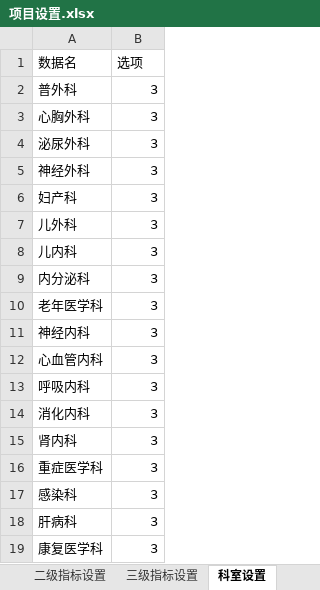
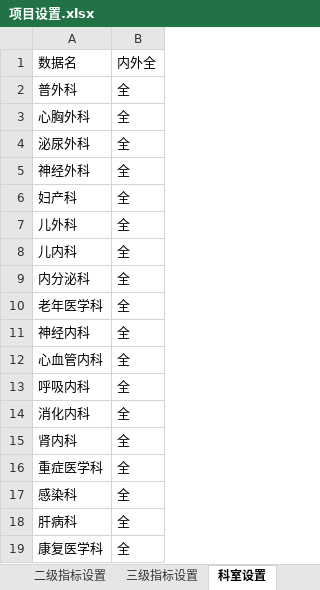
Before and after one commit to Tostig0916/hqcoffee, an Excel workbook: cases/goodhostpital2021/项目设置.xlsx, sheet 科室设置, drawn as a sheet; values as stored, in another font and other column widths than the file's, no borders; the diff names each change by its address in the sheet, - before the commit and + after, or states it on an @@ line.

```diff
--- a/cases/goodhostpital2021/项目设置.xlsx (sheet 科室设置)
+++ b/cases/goodhostpital2021/项目设置.xlsx (sheet 科室设置)
-B1: 选项
+B1: 内外全
-B2:B19: 3
+B2:B19: 全
```
Also changed, not shown: sheet 三级指标设置, cases/goodhostpital2021/项目指标填报表.xlsx, cases/goodhostpital2021/项目设置_bu.xlsx, 4 other files.
